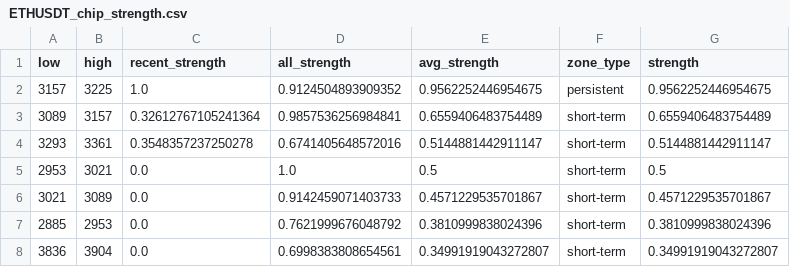
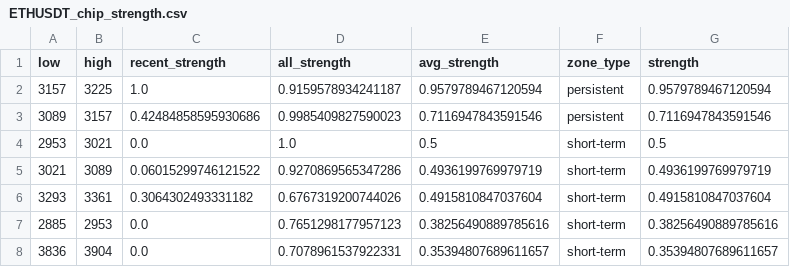
Before and after one commit to CMUJIN/crypto_csi_toolkit, a CSV file: docs/ETHUSDT_chip_strength.csv, drawn as a sheet.

```diff
--- a/docs/ETHUSDT_chip_strength.csv
+++ b/docs/ETHUSDT_chip_strength.csv
@@ -1,8 +1,8 @@
 low,high,recent_strength,all_strength,avg_strength,zone_type,strength
-3157,3225,1.0,0.9124504893909352,0.9562252446954675,persistent,0.9562252446954675
-3089,3157,0.32612767105241364,0.9857536256984841,0.6559406483754489,short-term,0.6559406483754489
-3293,3361,0.3548357237250278,0.6741405648572016,0.5144881442911147,short-term,0.5144881442911147
+3157,3225,1.0,0.9159578934241187,0.9579789467120594,persistent,0.9579789467120594
+3089,3157,0.42484858595930686,0.9985409827590023,0.7116947843591546,persistent,0.7116947843591546
 2953,3021,0.0,1.0,0.5,short-term,0.5
-3021,3089,0.0,0.9142459071403733,0.4571229535701867,short-term,0.4571229535701867
-2885,2953,0.0,0.7621999676048792,0.3810999838024396,short-term,0.3810999838024396
-3836,3904,0.0,0.6998383808654561,0.34991919043272807,short-term,0.34991919043272807
+3021,3089,0.06015299746121522,0.9270869565347286,0.4936199769979719,short-term,0.4936199769979719
+3293,3361,0.3064302493331182,0.6767319200744026,0.4915810847037604,short-term,0.4915810847037604
+2885,2953,0.0,0.7651298177957123,0.38256490889785616,short-term,0.38256490889785616
+3836,3904,0.0,0.7078961537922331,0.35394807689611657,short-term,0.35394807689611657
```
Also changed, not shown: docs/AAVEUSDT_chip_strength.csv, docs/BTCUSDT_chip_strength.csv, 15 other files.
